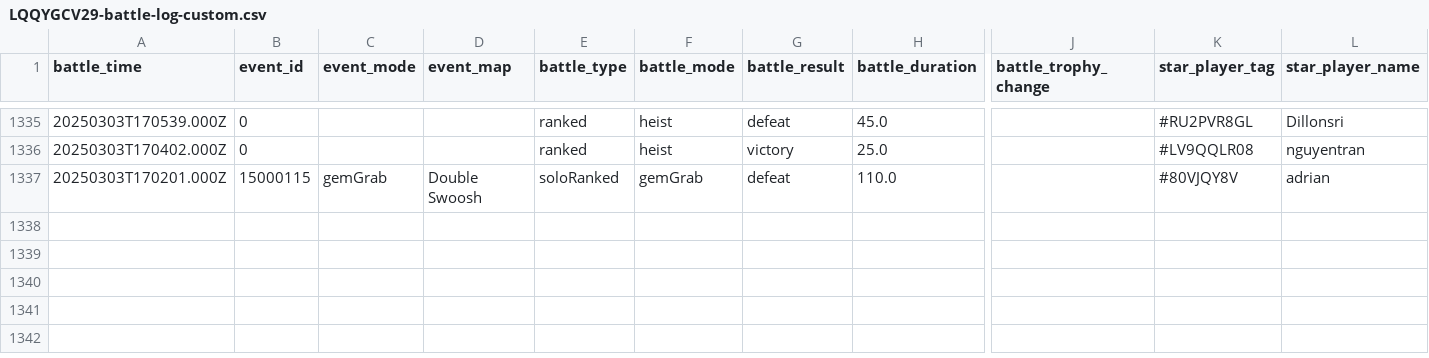
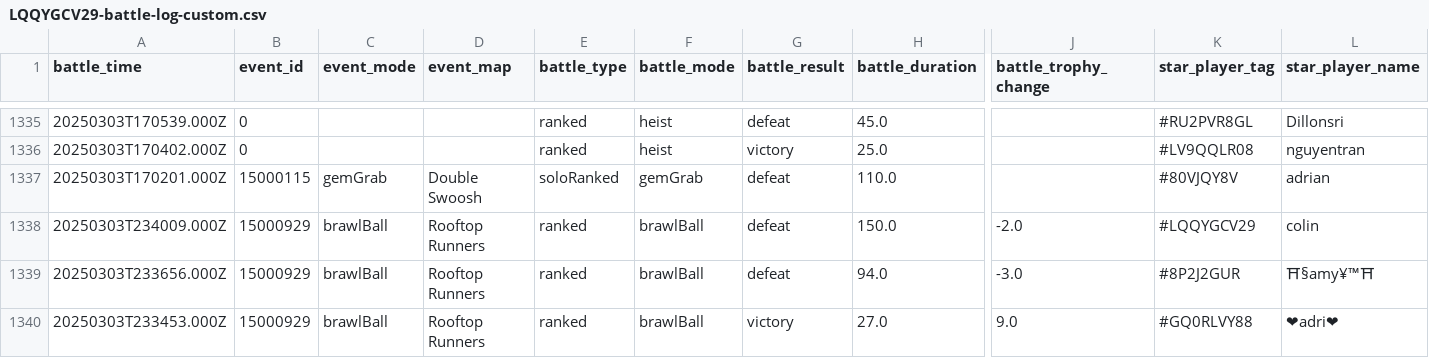
Before and after one commit to connorli18/brawl-stats, a CSV file: created-logs-per-player/LQQYGCV29-battle-log-custom.csv, drawn as a sheet; only a part is shown, gaps mark what is left out; rows hold the shown columns only; the diff names each change by its address in the sheet, - before the commit and + after, or states it on an @@ line.

```diff
--- a/created-logs-per-player/LQQYGCV29-battle-log-custom.csv
+++ b/created-logs-per-player/LQQYGCV29-battle-log-custom.csv
+row 1338: 20250303T234009.000Z | 15000929 | brawlBall | Rooftop Runners | ranked | brawlBall | defeat | 150.0 | -2.0 | #LQQYGCV29 | colin
+row 1339: 20250303T233656.000Z | 15000929 | brawlBall | Rooftop Runners | ranked | brawlBall | defeat | 94.0 | -3.0 | #8P2J2GUR | ⛩§amy¥™⛩
+row 1340: 20250303T233453.000Z | 15000929 | brawlBall | Rooftop Runners | ranked | brawlBall | victory | 27.0 | 9.0 | #GQ0RLVY88 | ❤adri❤
```
Also changed, not shown: created-logs-per-player/2898CGQUU-battle-log-custom.csv, created-logs-per-player/2LV0PLP8G-battle-log-custom.csv, 18 other files.
